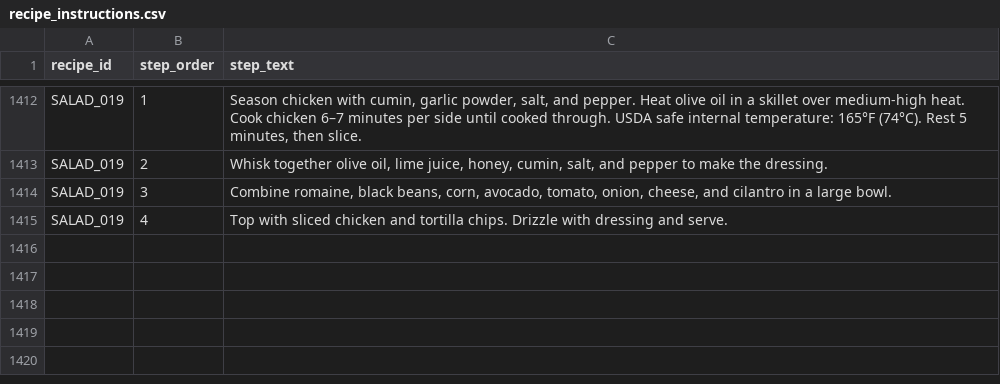
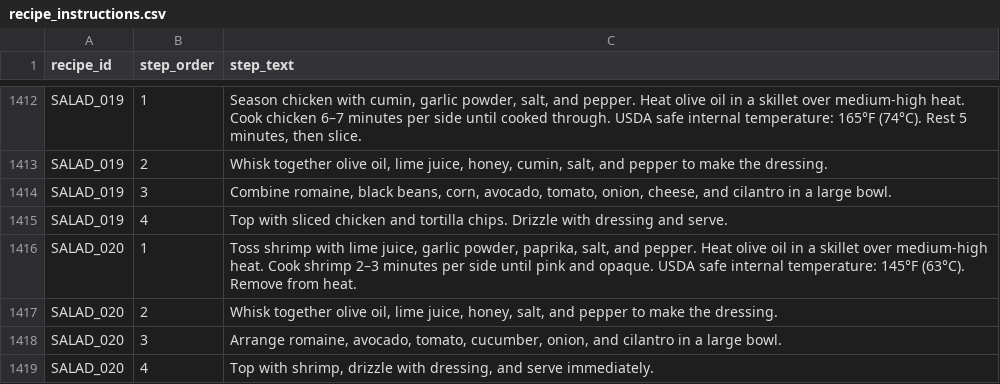
Before and after one commit to tlgeorgemailcom/daily-plate, a CSV file: recipes_v3/data/recipe_instructions.csv, drawn as a sheet; only a part is shown, gaps mark what is left out.

```diff
--- a/recipes_v3/data/recipe_instructions.csv
+++ b/recipes_v3/data/recipe_instructions.csv
@@ -1415 +1415,5 @@ SALAD_019,3,"Combine romaine, black beans, corn, avocado, tomato, onion, cheese,
 SALAD_019,4,Top with sliced chicken and tortilla chips. Drizzle with dressing and serve.
+SALAD_020,1,"Toss shrimp with lime juice, garlic powder, paprika, salt, and pepper. Heat olive oil in a skillet over medium-high heat. Cook shrimp 2–3 minutes per side until pink and opaque. USDA safe internal temperature: 145°F (63°C). Remove from heat."
+SALAD_020,2,"Whisk together olive oil, lime juice, honey, salt, and pepper to make the dressing."
+SALAD_020,3,"Arrange romaine, avocado, tomato, cucumber, onion, and cilantro in a large bowl."
+SALAD_020,4,"Top with shrimp, drizzle with dressing, and serve immediately."
```
Also changed, not shown: recipes_v3/data/recipe_ingredients.csv, recipes_v3/data/recipe_sections.csv, 4 other files.
